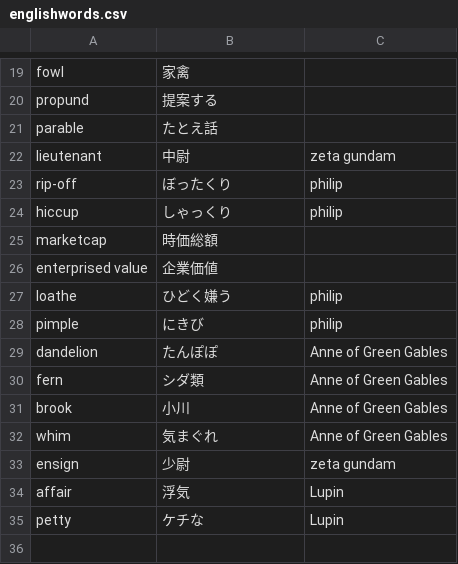
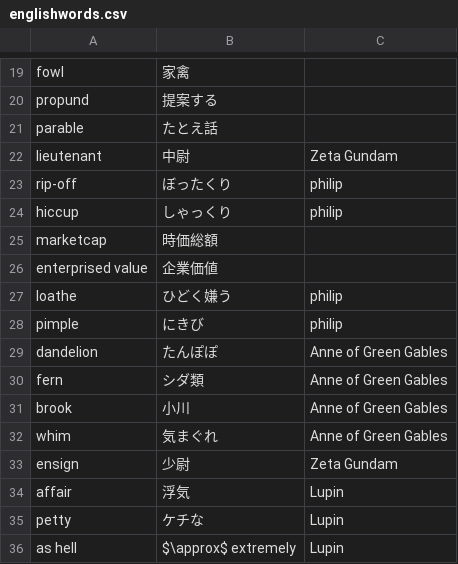
Before and after one commit to 83c2c823b8/derived_storage, a CSV file: englishwords.csv, drawn as a sheet; only a part is shown, gaps mark what is left out.

```diff
--- a/englishwords.csv
+++ b/englishwords.csv
@@ -21,3 +21,3 @@ propund,提案する,
 parable,たとえ話,
-lieutenant,中尉,zeta gundam
+lieutenant,中尉,Zeta Gundam
 rip-off,ぼったくり,philip
@@ -32,4 +32,5 @@ brook,小川, Anne of Green Gables
 whim,気まぐれ, Anne of Green Gables
-ensign,少尉, zeta gundam
+ensign,少尉, Zeta Gundam
 affair,浮気,Lupin
 petty,ケチな,Lupin
+as hell,$\approx$ extremely,Lupin
```
Also changed, not shown: 1 other file.
